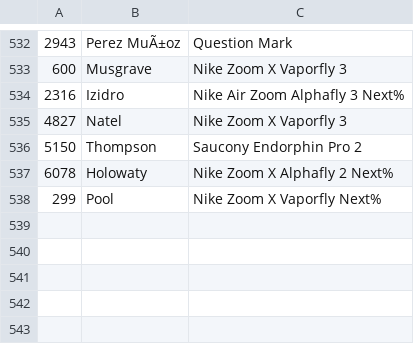
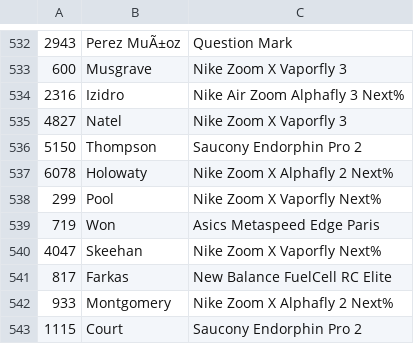
Before and after one commit to jkuzmeski/BAAFootwear, a CSV file: data/Raw/ShoeChoices.csv, drawn as a sheet; only a part is shown, gaps mark what is left out; the diff names each change by its address in the sheet, - before the commit and + after, or states it on an @@ line.

Commit message:
02-20-2025 data labeling2 JK

```diff
--- a/data/Raw/ShoeChoices.csv
+++ b/data/Raw/ShoeChoices.csv
+row 539: 719 | Won | Asics Metaspeed Edge Paris
+row 540: 4047 | Skeehan | Nike Zoom X Vaporfly Next%
+row 541: 817 | Farkas | New Balance FuelCell RC Elite
+row 542: 933 | Montgomery | Nike Zoom X Alphafly 2 Next%
+row 543: 1115 | Court | Saucony Endorphin Pro 2
```
